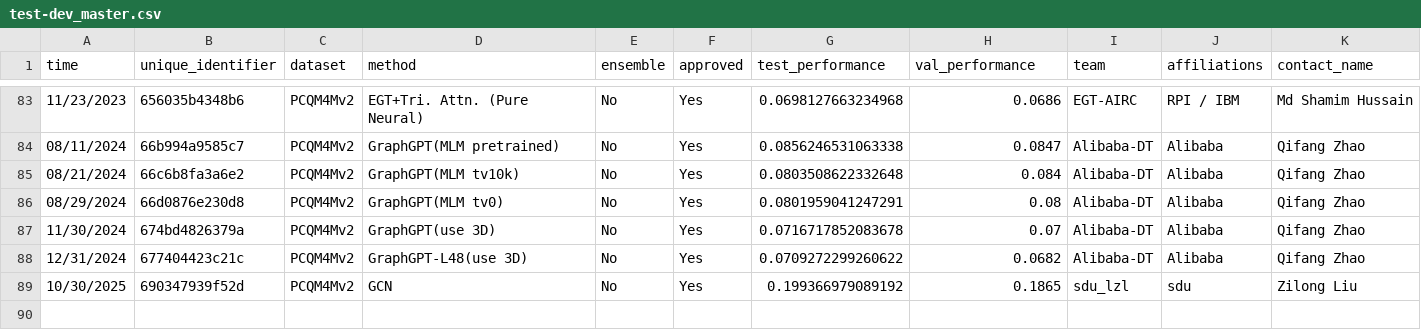
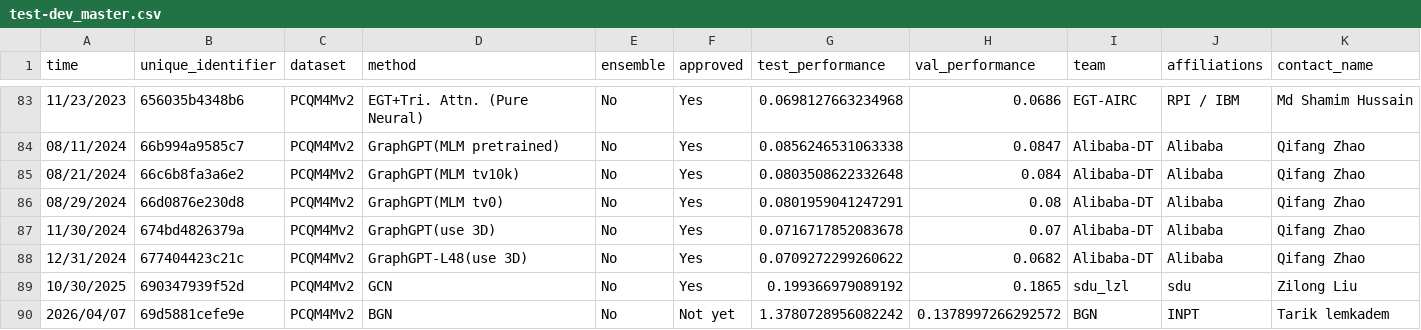
Before and after one commit to snap-stanford/ogb-web, a CSV file: test-dev_master.csv, drawn as a sheet; only a part is shown, gaps mark what is left out; rows hold the shown columns only; the diff names each change by its address in the sheet, - before the commit and + after, or states it on an @@ line.

```diff
--- a/test-dev_master.csv
+++ b/test-dev_master.csv
+row 90: 2026/04/07 | 69d5881cefe9e | PCQM4Mv2 | BGN | No | Not yet | 1.3780728956082242 | 0.1378997266292572 | BGN | INPT | Tarik lemkadem
```
Also changed, not shown: test-dev_leaderboard.csv.
